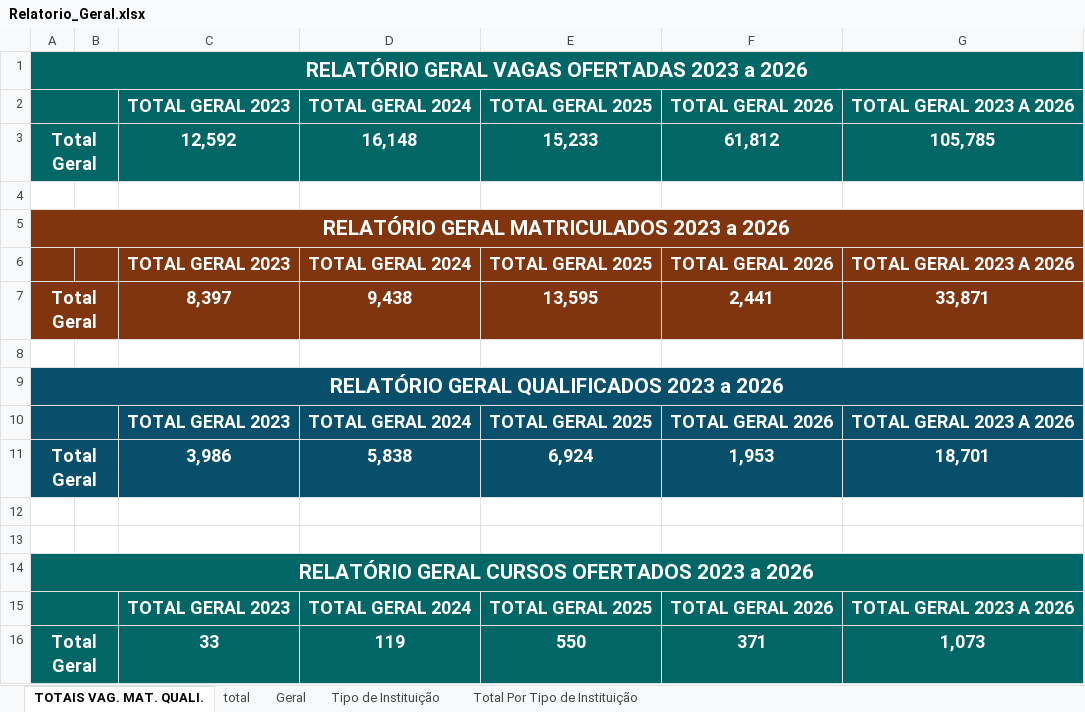
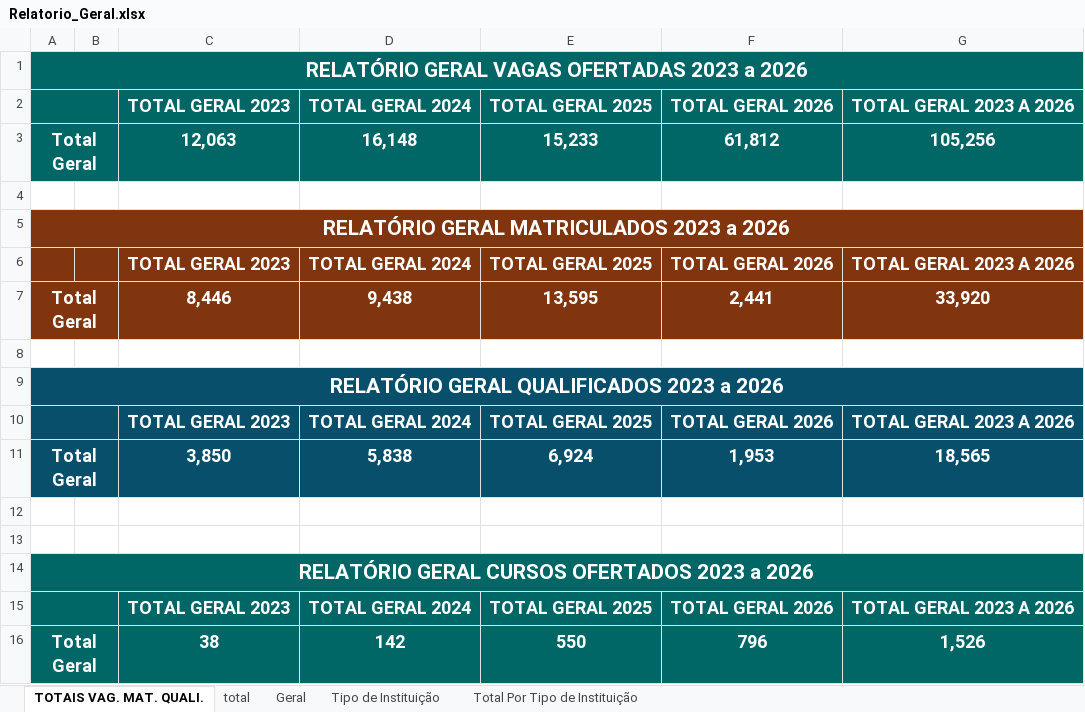
Before and after one commit to ronaldysantoss10-jpg/painel-turismo, an Excel workbook: Relatorio_Geral.xlsx, sheet TOTAIS VAG. MAT. QUALI., drawn as a sheet; values as stored, in another font and other column widths than the file's, no borders; the diff names each change by its address in the sheet, - before the commit and + after, or states it on an @@ line.

```diff
--- a/Relatorio_Geral.xlsx (sheet TOTAIS VAG. MAT. QUALI.)
+++ b/Relatorio_Geral.xlsx (sheet TOTAIS VAG. MAT. QUALI.)
-C3: 12,592
+C3: 12,063
-G3: 105,785
+G3: 105,256
-C7: 8,397
+C7: 8,446
-G7: 33,871
+G7: 33,920
-C11: 3,986
+C11: 3,850
-G11: 18,701
+G11: 18,565
-C16: 33
+C16: 38
-D16: 119
+D16: 142
-F16: 371
+F16: 796
-G16: 1,073
+G16: 1,526
```
Also changed, not shown: sheet total, sheet Geral, charts or pictures.
